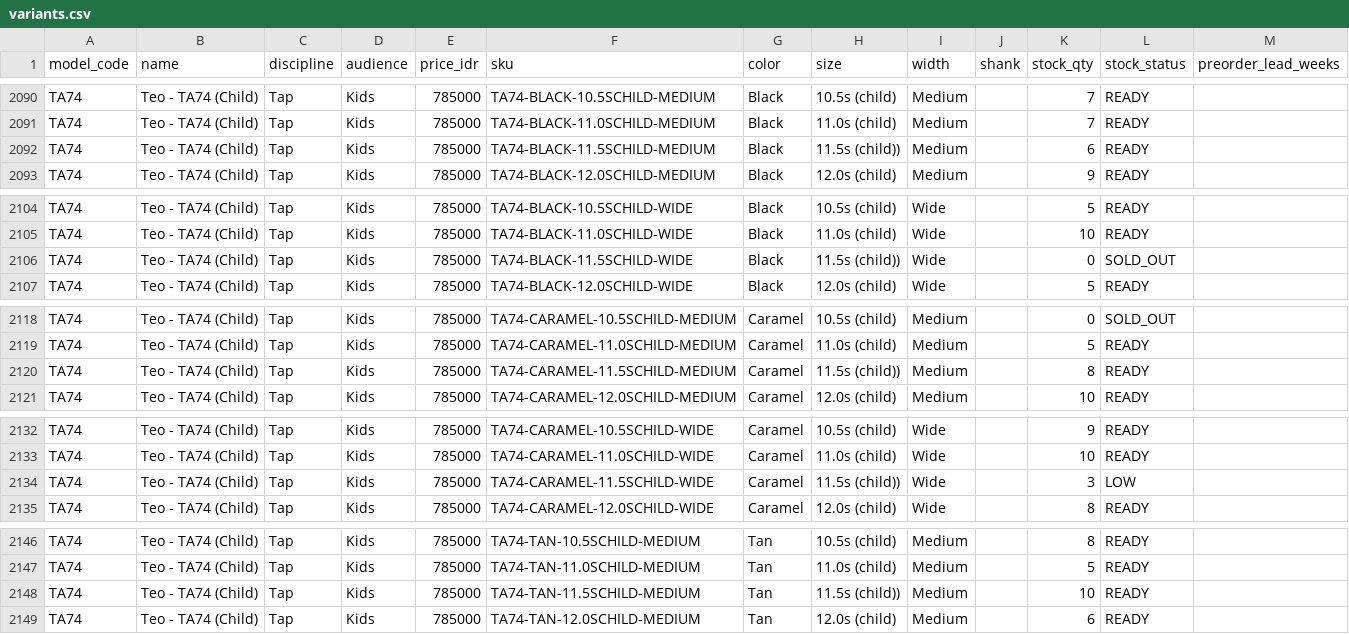
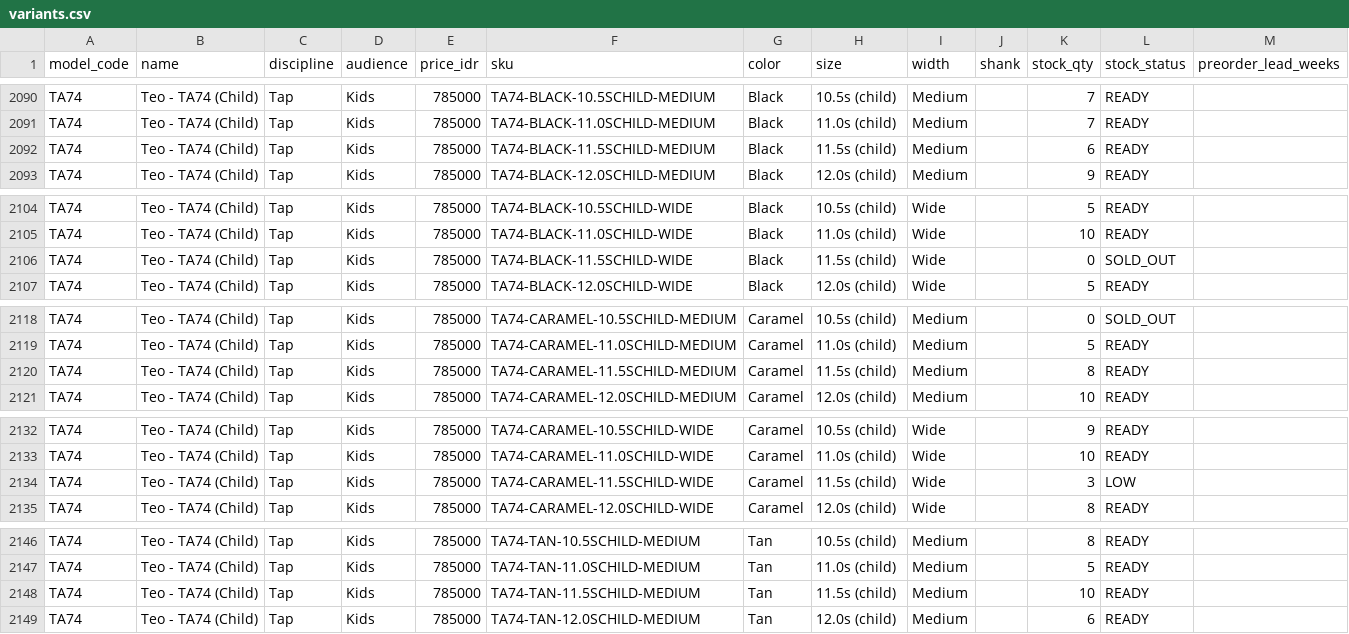
Before and after one commit to gdbaskara/releve-dance-supply, a CSV file: data/catalog/variants.csv, drawn as a sheet; only a part is shown, gaps mark what is left out; the diff covers the shown part only.

```diff
--- a/data/catalog/variants.csv
+++ b/data/catalog/variants.csv
@@ -2091,3 +2091,3 @@ TA74,Teo - TA74 (Child),Tap,Kids,785000,TA74-BLACK-10.5SCHILD-MEDIUM,Black,10.5s
 TA74,Teo - TA74 (Child),Tap,Kids,785000,TA74-BLACK-11.0SCHILD-MEDIUM,Black,11.0s (child),Medium,,7,READY,
-TA74,Teo - TA74 (Child),Tap,Kids,785000,TA74-BLACK-11.5SCHILD-MEDIUM,Black,11.5s (child)),Medium,,6,READY,
+TA74,Teo - TA74 (Child),Tap,Kids,785000,TA74-BLACK-11.5SCHILD-MEDIUM,Black,11.5s (child),Medium,,6,READY,
 TA74,Teo - TA74 (Child),Tap,Kids,785000,TA74-BLACK-12.0SCHILD-MEDIUM,Black,12.0s (child),Medium,,9,READY,
@@ -2105,3 +2105,3 @@ TA74,Teo - TA74 (Child),Tap,Kids,785000,TA74-BLACK-10.5SCHILD-WIDE,Black,10.5s (
 TA74,Teo - TA74 (Child),Tap,Kids,785000,TA74-BLACK-11.0SCHILD-WIDE,Black,11.0s (child),Wide,,10,READY,
-TA74,Teo - TA74 (Child),Tap,Kids,785000,TA74-BLACK-11.5SCHILD-WIDE,Black,11.5s (child)),Wide,,0,SOLD_OUT,
+TA74,Teo - TA74 (Child),Tap,Kids,785000,TA74-BLACK-11.5SCHILD-WIDE,Black,11.5s (child),Wide,,0,SOLD_OUT,
 TA74,Teo - TA74 (Child),Tap,Kids,785000,TA74-BLACK-12.0SCHILD-WIDE,Black,12.0s (child),Wide,,5,READY,
@@ -2119,3 +2119,3 @@ TA74,Teo - TA74 (Child),Tap,Kids,785000,TA74-CARAMEL-10.5SCHILD-MEDIUM,Caramel,1
 TA74,Teo - TA74 (Child),Tap,Kids,785000,TA74-CARAMEL-11.0SCHILD-MEDIUM,Caramel,11.0s (child),Medium,,5,READY,
-TA74,Teo - TA74 (Child),Tap,Kids,785000,TA74-CARAMEL-11.5SCHILD-MEDIUM,Caramel,11.5s (child)),Medium,,8,READY,
+TA74,Teo - TA74 (Child),Tap,Kids,785000,TA74-CARAMEL-11.5SCHILD-MEDIUM,Caramel,11.5s (child),Medium,,8,READY,
 TA74,Teo - TA74 (Child),Tap,Kids,785000,TA74-CARAMEL-12.0SCHILD-MEDIUM,Caramel,12.0s (child),Medium,,10,READY,
@@ -2133,3 +2133,3 @@ TA74,Teo - TA74 (Child),Tap,Kids,785000,TA74-CARAMEL-10.5SCHILD-WIDE,Caramel,10.
 TA74,Teo - TA74 (Child),Tap,Kids,785000,TA74-CARAMEL-11.0SCHILD-WIDE,Caramel,11.0s (child),Wide,,10,READY,
-TA74,Teo - TA74 (Child),Tap,Kids,785000,TA74-CARAMEL-11.5SCHILD-WIDE,Caramel,11.5s (child)),Wide,,3,LOW,
+TA74,Teo - TA74 (Child),Tap,Kids,785000,TA74-CARAMEL-11.5SCHILD-WIDE,Caramel,11.5s (child),Wide,,3,LOW,
 TA74,Teo - TA74 (Child),Tap,Kids,785000,TA74-CARAMEL-12.0SCHILD-WIDE,Caramel,12.0s (child),Wide,,8,READY,
@@ -2147,3 +2147,3 @@ TA74,Teo - TA74 (Child),Tap,Kids,785000,TA74-TAN-10.5SCHILD-MEDIUM,Tan,10.5s (ch
 TA74,Teo - TA74 (Child),Tap,Kids,785000,TA74-TAN-11.0SCHILD-MEDIUM,Tan,11.0s (child),Medium,,5,READY,
-TA74,Teo - TA74 (Child),Tap,Kids,785000,TA74-TAN-11.5SCHILD-MEDIUM,Tan,11.5s (child)),Medium,,10,READY,
+TA74,Teo - TA74 (Child),Tap,Kids,785000,TA74-TAN-11.5SCHILD-MEDIUM,Tan,11.5s (child),Medium,,10,READY,
 TA74,Teo - TA74 (Child),Tap,Kids,785000,TA74-TAN-12.0SCHILD-MEDIUM,Tan,12.0s (child),Medium,,6,READY,
```
Also changed, not shown: 3 edited cells elsewhere in this file, 5 other files.
